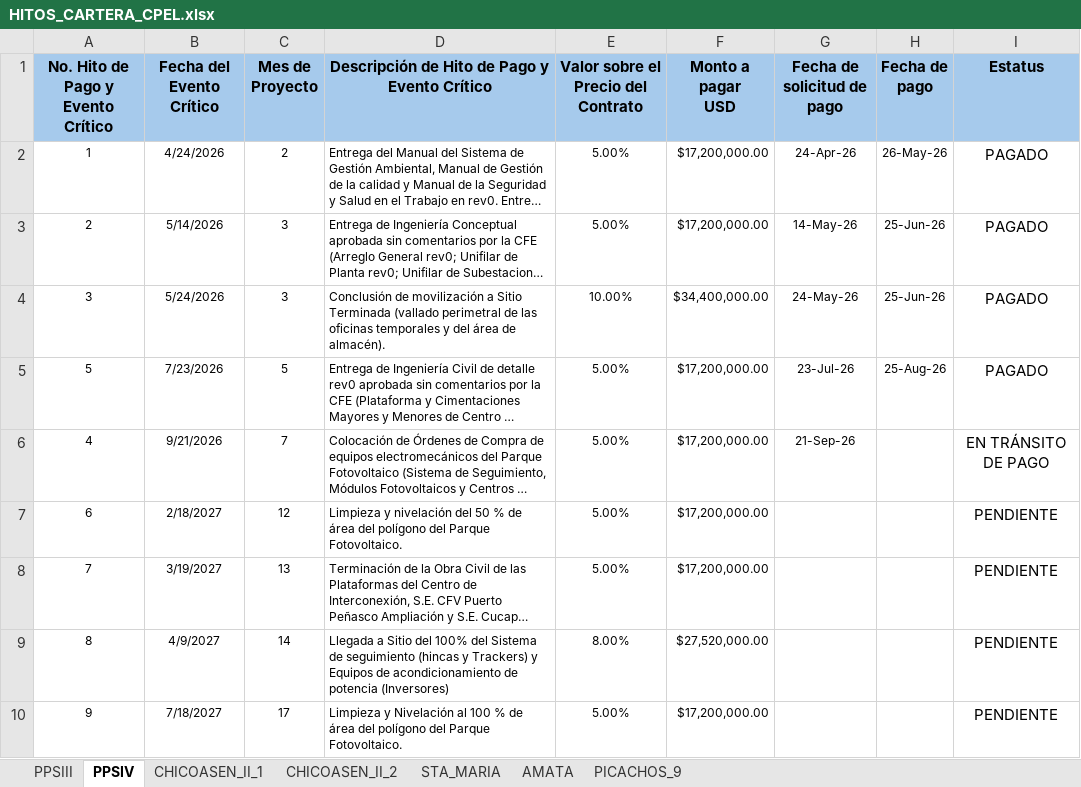
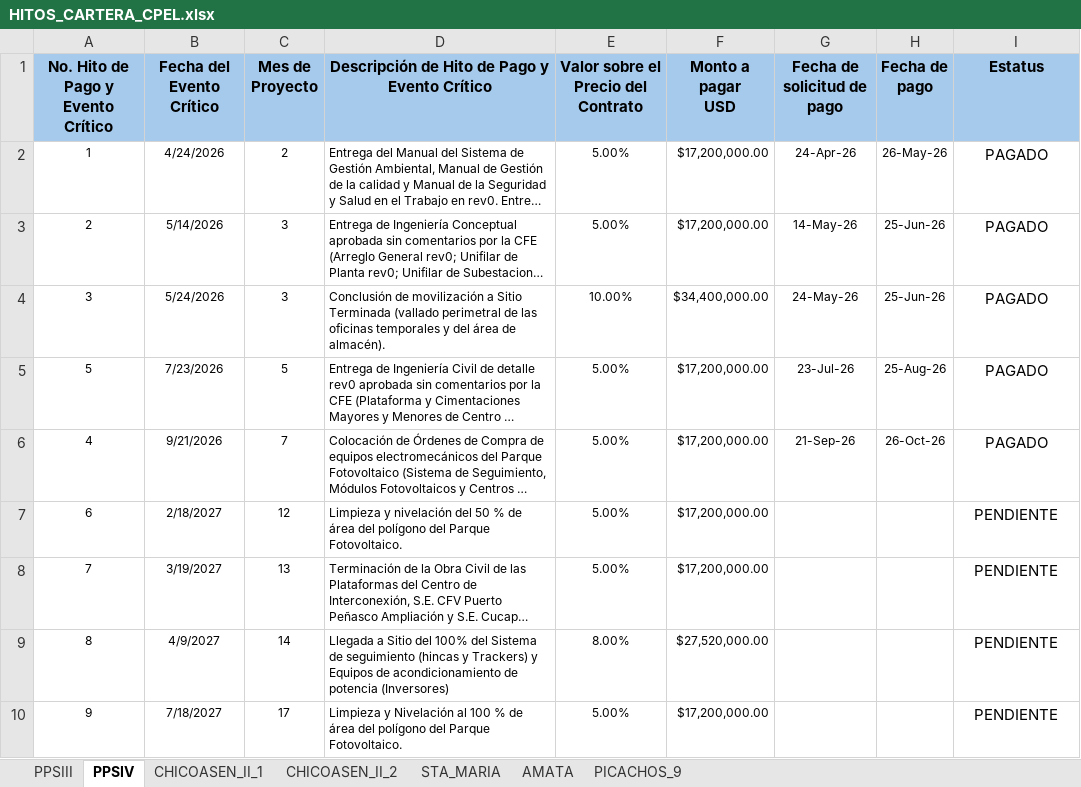
Before and after one commit to Igeophysicist/proyectos_cpel, an Excel workbook: cartera-cpel/data/HITOS_CARTERA_CPEL.xlsx, sheet PPSIV, drawn as a sheet; only a part is shown; long unchanged cells end in …; values as stored, in another font and other column widths than the file's, no borders; the diff names each change by its address in the sheet, - before the commit and + after, or states it on an @@ line.

Commit message:
Add files via upload

```diff
--- a/cartera-cpel/data/HITOS_CARTERA_CPEL.xlsx (sheet PPSIV)
+++ b/cartera-cpel/data/HITOS_CARTERA_CPEL.xlsx (sheet PPSIV)
-H6 (Fecha de pago): (empty)
+H6 (Fecha de pago): 26-Oct-26
-I6 (Estatus): EN TRÁNSITO DE PAGO
+I6 (Estatus): PAGADO
```
